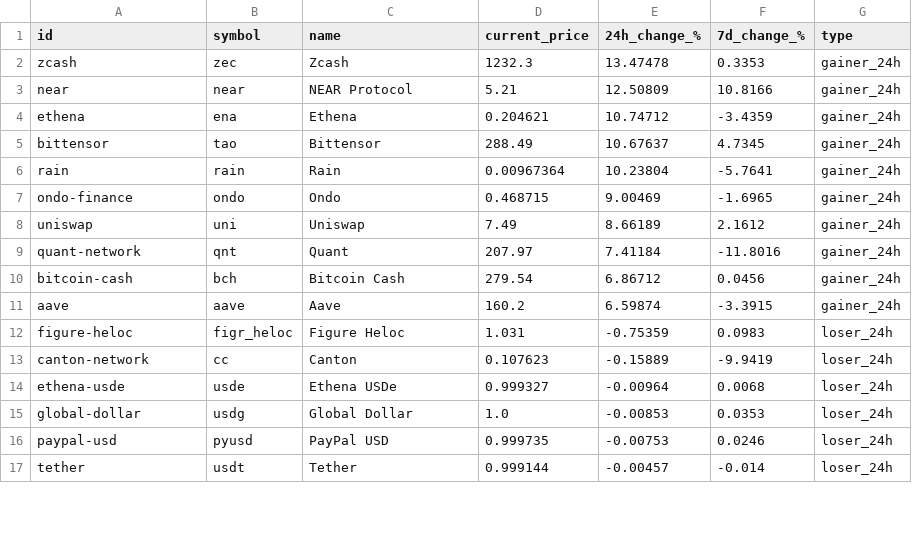
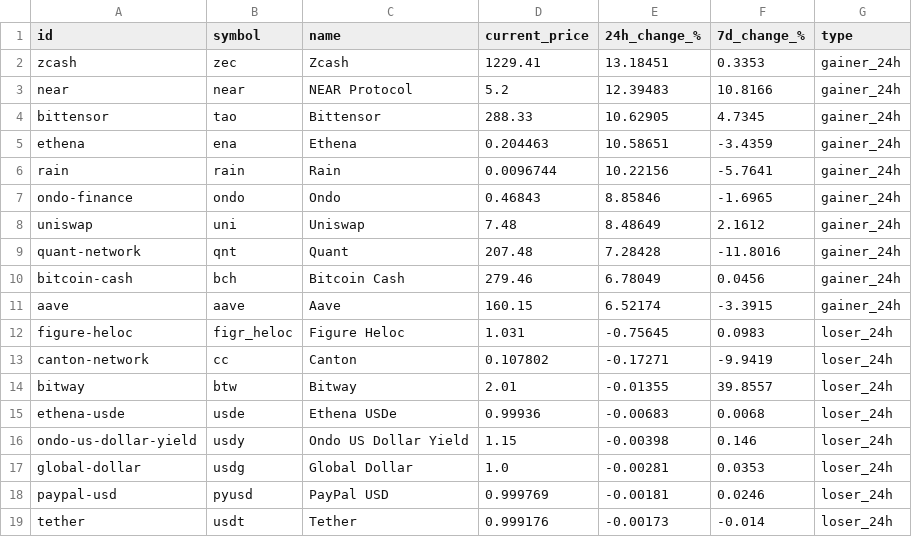
Before and after one commit to rfrm-dao/MarketDataResearch, a CSV file: TopGainersAndLosers.csv, drawn as a sheet; only a part is shown; the diff covers the shown part only.

```diff
--- a/TopGainersAndLosers.csv
+++ b/TopGainersAndLosers.csv
@@ -1,17 +1,19 @@
 id,symbol,name,current_price,24h_change_%,7d_change_%,type
-zcash,zec,Zcash,1232.3,13.47478,0.3353,gainer_24h
-near,near,NEAR Protocol,5.21,12.50809,10.8166,gainer_24h
-ethena,ena,Ethena,0.204621,10.74712,-3.4359,gainer_24h
-bittensor,tao,Bittensor,288.49,10.67637,4.7345,gainer_24h
-rain,rain,Rain,0.00967364,10.23804,-5.7641,gainer_24h
-ondo-finance,ondo,Ondo,0.468715,9.00469,-1.6965,gainer_24h
-uniswap,uni,Uniswap,7.49,8.66189,2.1612,gainer_24h
-quant-network,qnt,Quant,207.97,7.41184,-11.8016,gainer_24h
-bitcoin-cash,bch,Bitcoin Cash,279.54,6.86712,0.0456,gainer_24h
-aave,aave,Aave,160.2,6.59874,-3.3915,gainer_24h
-figure-heloc,figr_heloc,Figure Heloc,1.031,-0.75359,0.0983,loser_24h
-canton-network,cc,Canton,0.107623,-0.15889,-9.9419,loser_24h
-ethena-usde,usde,Ethena USDe,0.999327,-0.00964,0.0068,loser_24h
-global-dollar,usdg,Global Dollar,1.0,-0.00853,0.0353,loser_24h
-paypal-usd,pyusd,PayPal USD,0.999735,-0.00753,0.0246,loser_24h
-tether,usdt,Tether,0.999144,-0.00457,-0.014,loser_24h
+zcash,zec,Zcash,1229.41,13.18451,0.3353,gainer_24h
+near,near,NEAR Protocol,5.2,12.39483,10.8166,gainer_24h
+bittensor,tao,Bittensor,288.33,10.62905,4.7345,gainer_24h
+ethena,ena,Ethena,0.204463,10.58651,-3.4359,gainer_24h
+rain,rain,Rain,0.0096744,10.22156,-5.7641,gainer_24h
+ondo-finance,ondo,Ondo,0.46843,8.85846,-1.6965,gainer_24h
+uniswap,uni,Uniswap,7.48,8.48649,2.1612,gainer_24h
+quant-network,qnt,Quant,207.48,7.28428,-11.8016,gainer_24h
+bitcoin-cash,bch,Bitcoin Cash,279.46,6.78049,0.0456,gainer_24h
+aave,aave,Aave,160.15,6.52174,-3.3915,gainer_24h
+figure-heloc,figr_heloc,Figure Heloc,1.031,-0.75645,0.0983,loser_24h
+canton-network,cc,Canton,0.107802,-0.17271,-9.9419,loser_24h
+bitway,btw,Bitway,2.01,-0.01355,39.8557,loser_24h
+ethena-usde,usde,Ethena USDe,0.99936,-0.00683,0.0068,loser_24h
+ondo-us-dollar-yield,usdy,Ondo US Dollar Yield,1.15,-0.00398,0.146,loser_24h
+global-dollar,usdg,Global Dollar,1.0,-0.00281,0.0353,loser_24h
+paypal-usd,pyusd,PayPal USD,0.999769,-0.00181,0.0246,loser_24h
+tether,usdt,Tether,0.999176,-0.00173,-0.014,loser_24h
```
Also changed, not shown: 1 added row, 3 removed rows and 36 edited cells elsewhere in this file, CEX_Volume.csv.
